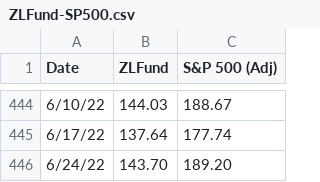
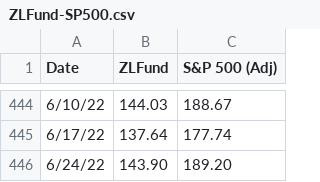
Before and after one commit to liuzhe821/funds, a CSV file: ZLFund-SP500.csv, drawn as a sheet; only a part is shown, gaps mark what is left out.

Commit message:
Update ZLFund-SP500.csv

```diff
--- a/ZLFund-SP500.csv
+++ b/ZLFund-SP500.csv
@@ -445,2 +445,2 @@ Date,ZLFund,S&P 500 (Adj)
 6/17/22,137.64,177.74
-6/24/22,143.70,189.20
+6/24/22,143.90,189.20
```
